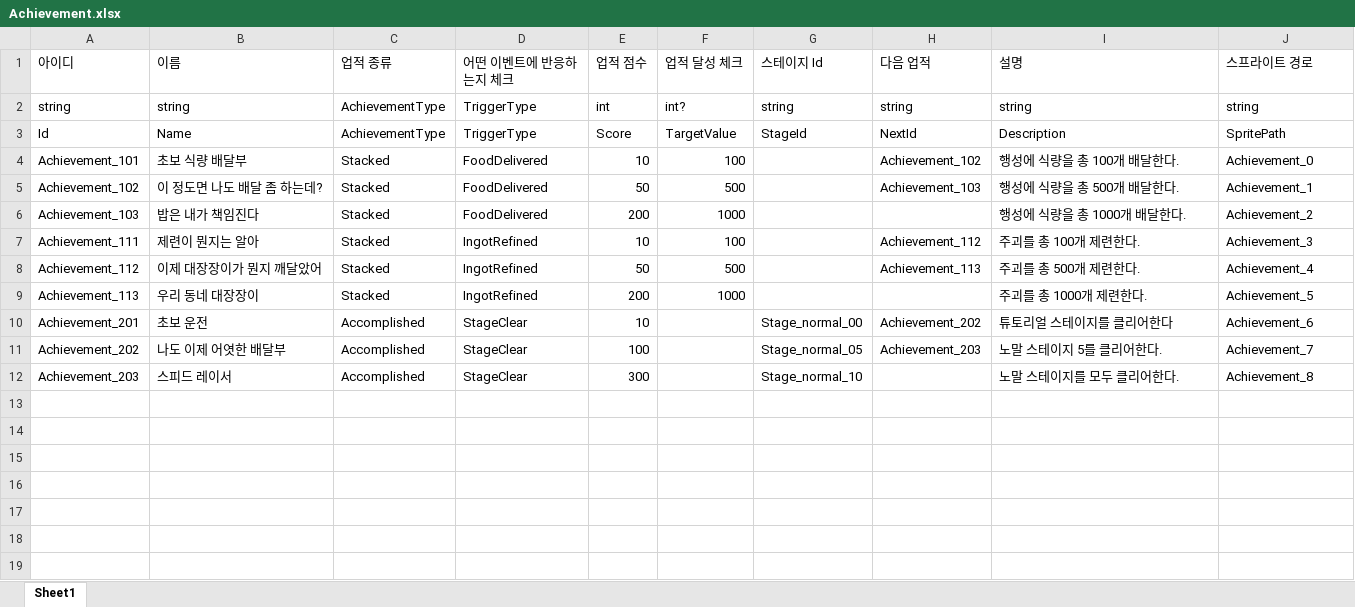
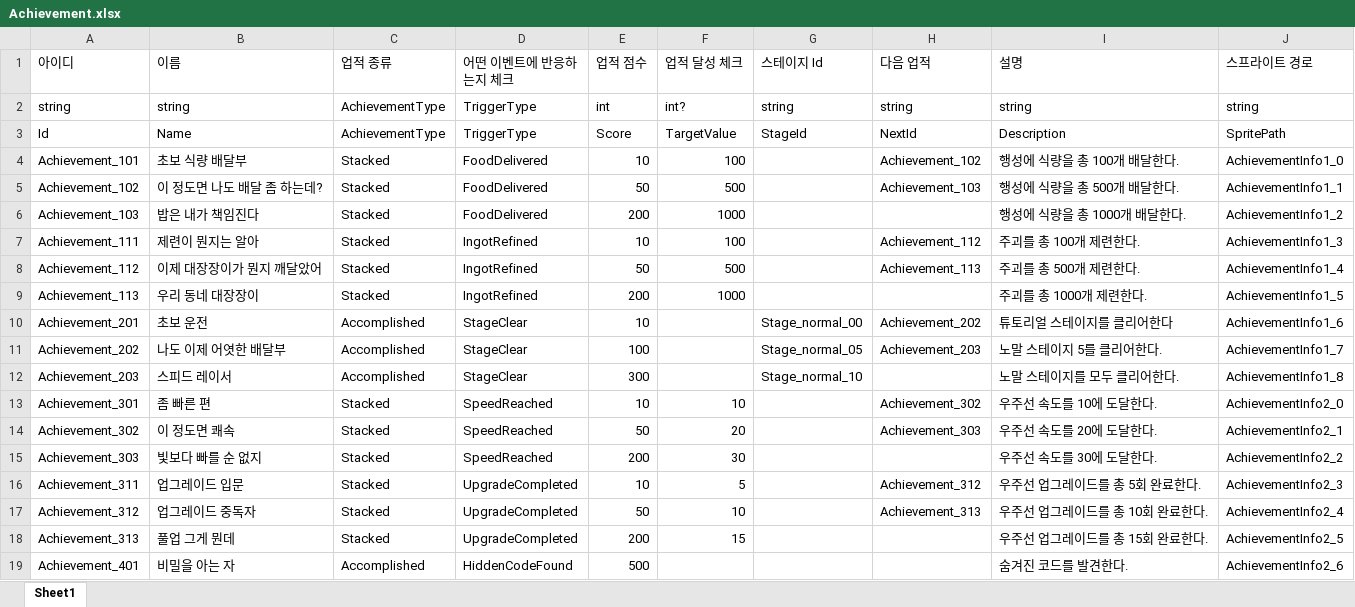
Before and after one commit to iThing1/Unity_2DMiniProject, an Excel workbook: JsonConverter/ExcelFiles/Achievement.xlsx, sheet Sheet1, drawn as a sheet; values as stored, in another font and other column widths than the file's, no borders; the diff names each change by its address in the sheet, - before the commit and + after, or states it on an @@ line.

Commit message:
[Update] 업적 시스템 확장 - 신규 업적 3종 추가 및 다중 스프라이트 시트 지원
[추가]
- 업적 트리거 조건 3종 추가 및 이벤트 추가
- 우주선의 실제 이동속도가 임계값을 넘을 경우 이벤트 발행, 중복 발행 방지를 위해 _last~ 변수 사용
- AchievementMananager가 각 이벤트를 구독하고, 각자의 Handler 메서드를 관리(누적형, 도달형, 달성형)
- 치트 코드 업적: 인증 성공시에 이벤트 발행하도록 추가
- ResourceManager에 시트 목록을 순서대로 탐색하여 스프라이트를 반환해주는 메서드 추가
- 업적 추가 종류: 우주선 속도 도달 (3단계), 총 업그레이드 횟수 (3단계), 숨겨진 코드 (1회성)

```diff
--- a/JsonConverter/ExcelFiles/Achievement.xlsx (sheet Sheet1)
+++ b/JsonConverter/ExcelFiles/Achievement.xlsx (sheet Sheet1)
-J4 (스프라이트 경로): Achievement_0
+J4 (스프라이트 경로): AchievementInfo1_0
-J5 (스프라이트 경로): Achievement_1
+J5 (스프라이트 경로): AchievementInfo1_1
-J6 (스프라이트 경로): Achievement_2
+J6 (스프라이트 경로): AchievementInfo1_2
-J7 (스프라이트 경로): Achievement_3
+J7 (스프라이트 경로): AchievementInfo1_3
-J8 (스프라이트 경로): Achievement_4
+J8 (스프라이트 경로): AchievementInfo1_4
-J9 (스프라이트 경로): Achievement_5
+J9 (스프라이트 경로): AchievementInfo1_5
-J10 (스프라이트 경로): Achievement_6
+J10 (스프라이트 경로): AchievementInfo1_6
-J11 (스프라이트 경로): Achievement_7
+J11 (스프라이트 경로): AchievementInfo1_7
-J12 (스프라이트 경로): Achievement_8
+J12 (스프라이트 경로): AchievementInfo1_8
+row 13: Achievement_301 | 좀 빠른 편 | Stacked | SpeedReached | 10 | 10 |  | Achievement_302 | 우주선 속도를 10에 도달한다. | AchievementInfo2_0
+row 14: Achievement_302 | 이 정도면 쾌속 | Stacked | SpeedReached | 50 | 20 |  | Achievement_303 | 우주선 속도를 20에 도달한다. | AchievementInfo2_1
+row 15: Achievement_303 | 빛보다 빠를 순 없지 | Stacked | SpeedReached | 200 | 30 |  |  | 우주선 속도를 30에 도달한다. | AchievementInfo2_2
+row 16: Achievement_311 | 업그레이드 입문 | Stacked | UpgradeCompleted | 10 | 5 |  | Achievement_312 | 우주선 업그레이드를 총 5회 완료한다. | AchievementInfo2_3
+row 17: Achievement_312 | 업그레이드 중독자 | Stacked | UpgradeCompleted | 50 | 10 |  | Achievement_313 | 우주선 업그레이드를 총 10회 완료한다. | AchievementInfo2_4
+row 18: Achievement_313 | 풀업 그게 뭔데 | Stacked | UpgradeCompleted | 200 | 15 |  |  | 우주선 업그레이드를 총 15회 완료한다. | AchievementInfo2_5
+row 19: Achievement_401 | 비밀을 아는 자 | Accomplished | HiddenCodeFound | 500 |  |  |  | 숨겨진 코드를 발견한다. | AchievementInfo2_6
```
Also changed, not shown: 14 other files.
